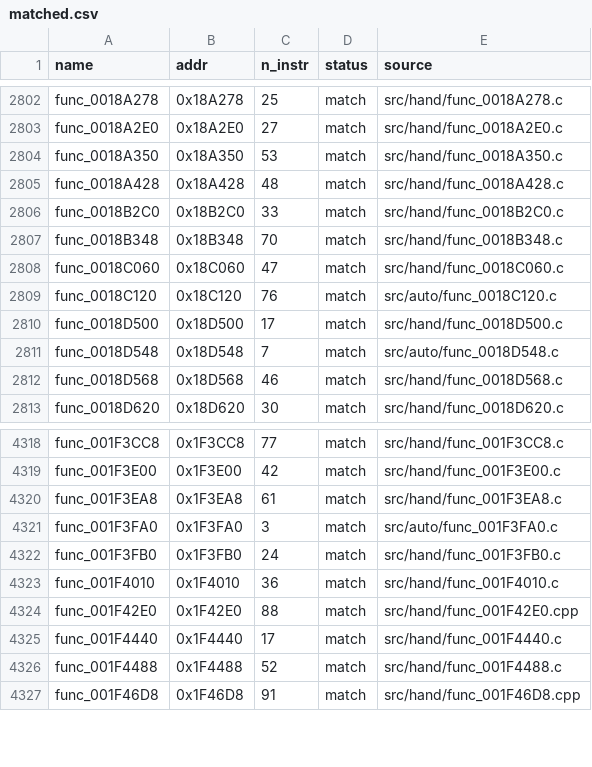
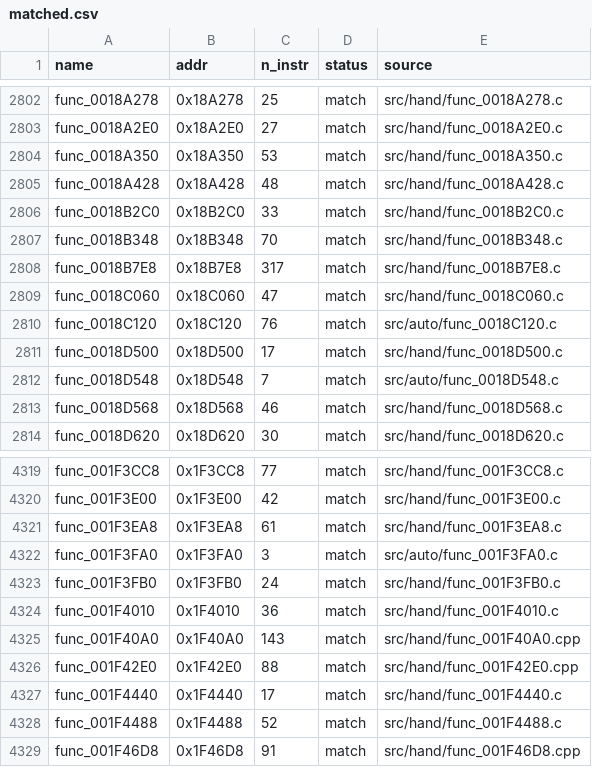
Before and after one commit to Komasia/sly2-decomp, a CSV file: config/matched.csv, drawn as a sheet; only a part is shown, gaps mark what is left out.

```diff
--- a/config/matched.csv
+++ b/config/matched.csv
@@ -2807,2 +2807,3 @@ func_0018B2C0,0x18B2C0,33,match,src/hand/func_0018B2C0.c
 func_0018B348,0x18B348,70,match,src/hand/func_0018B348.c
+func_0018B7E8,0x18B7E8,317,match,src/hand/func_0018B7E8.c
 func_0018C060,0x18C060,47,match,src/hand/func_0018C060.c
@@ -4323,2 +4324,3 @@ func_001F3FB0,0x1F3FB0,24,match,src/hand/func_001F3FB0.c
 func_001F4010,0x1F4010,36,match,src/hand/func_001F4010.c
+func_001F40A0,0x1F40A0,143,match,src/hand/func_001F40A0.cpp
 func_001F42E0,0x1F42E0,88,match,src/hand/func_001F42E0.cpp
```
Also changed, not shown: config/progress_history.csv, 50 other files.
